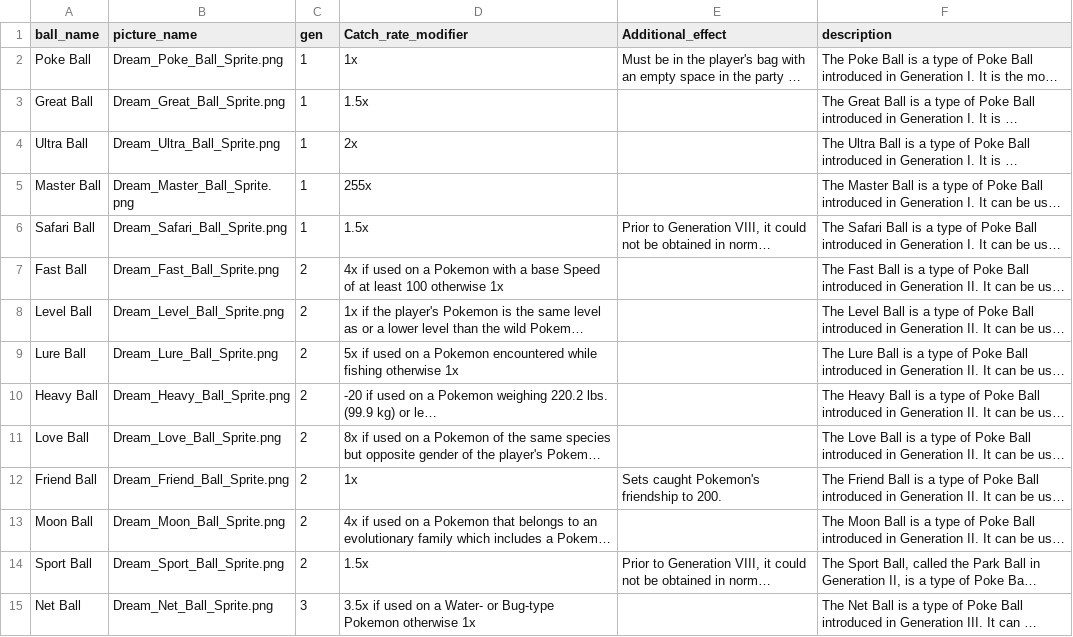
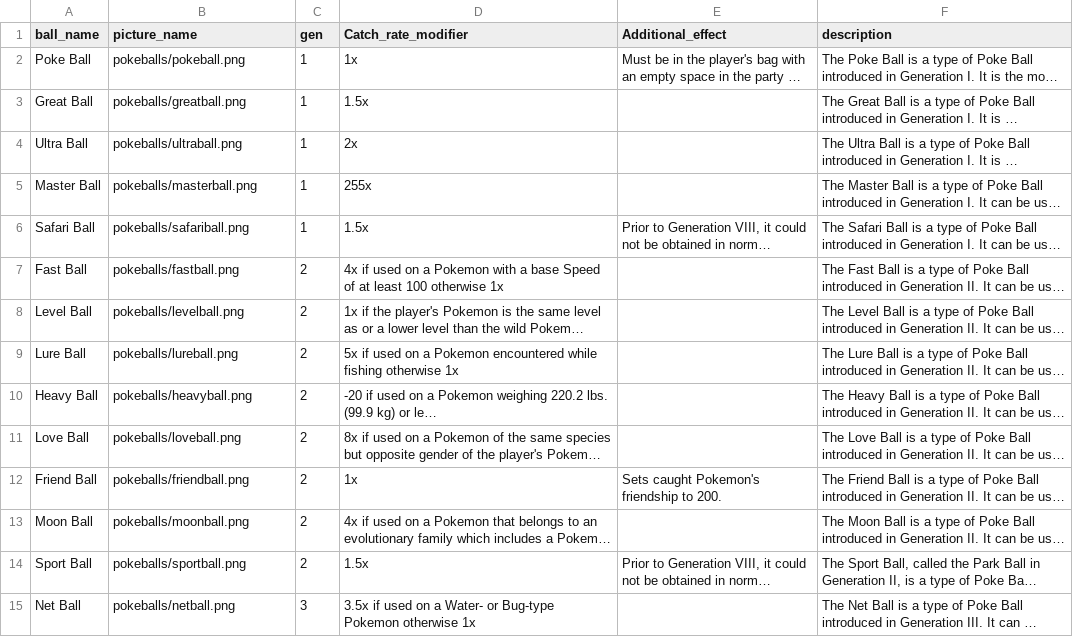
Before and after one commit to adamclement-exe/pokemonDashboard, a CSV file: main/pokeball info.csv, drawn as a sheet; only a part is shown; long unchanged cells end in …; the diff covers the shown part only; the diff names each change by its address in the sheet, - before the commit and + after, or states it on an @@ line.

```diff
--- a/main/pokeball info.csv
+++ b/main/pokeball info.csv
-B2 (picture_name): Dream_Poke_Ball_Sprite.png
+B2 (picture_name): pokeballs/pokeball.png
-B3 (picture_name): Dream_Great_Ball_Sprite.png
+B3 (picture_name): pokeballs/greatball.png
-B4 (picture_name): Dream_Ultra_Ball_Sprite.png
+B4 (picture_name): pokeballs/ultraball.png
-B5 (picture_name): Dream_Master_Ball_Sprite.png
+B5 (picture_name): pokeballs/masterball.png
-B6 (picture_name): Dream_Safari_Ball_Sprite.png
+B6 (picture_name): pokeballs/safariball.png
-B7 (picture_name): Dream_Fast_Ball_Sprite.png
+B7 (picture_name): pokeballs/fastball.png
-B8 (picture_name): Dream_Level_Ball_Sprite.png
+B8 (picture_name): pokeballs/levelball.png
-B9 (picture_name): Dream_Lure_Ball_Sprite.png
+B9 (picture_name): pokeballs/lureball.png
-B10 (picture_name): Dream_Heavy_Ball_Sprite.png
+B10 (picture_name): pokeballs/heavyball.png
-B11 (picture_name): Dream_Love_Ball_Sprite.png
+B11 (picture_name): pokeballs/loveball.png
-B12 (picture_name): Dream_Friend_Ball_Sprite.png
+B12 (picture_name): pokeballs/friendball.png
-B13 (picture_name): Dream_Moon_Ball_Sprite.png
+B13 (picture_name): pokeballs/moonball.png
-B14 (picture_name): Dream_Sport_Ball_Sprite.png
+B14 (picture_name): pokeballs/sportball.png
-B15 (picture_name): Dream_Net_Ball_Sprite.png
+B15 (picture_name): pokeballs/netball.png
```
Also changed, not shown: 13 edited cells elsewhere in this file, 1 other file.
